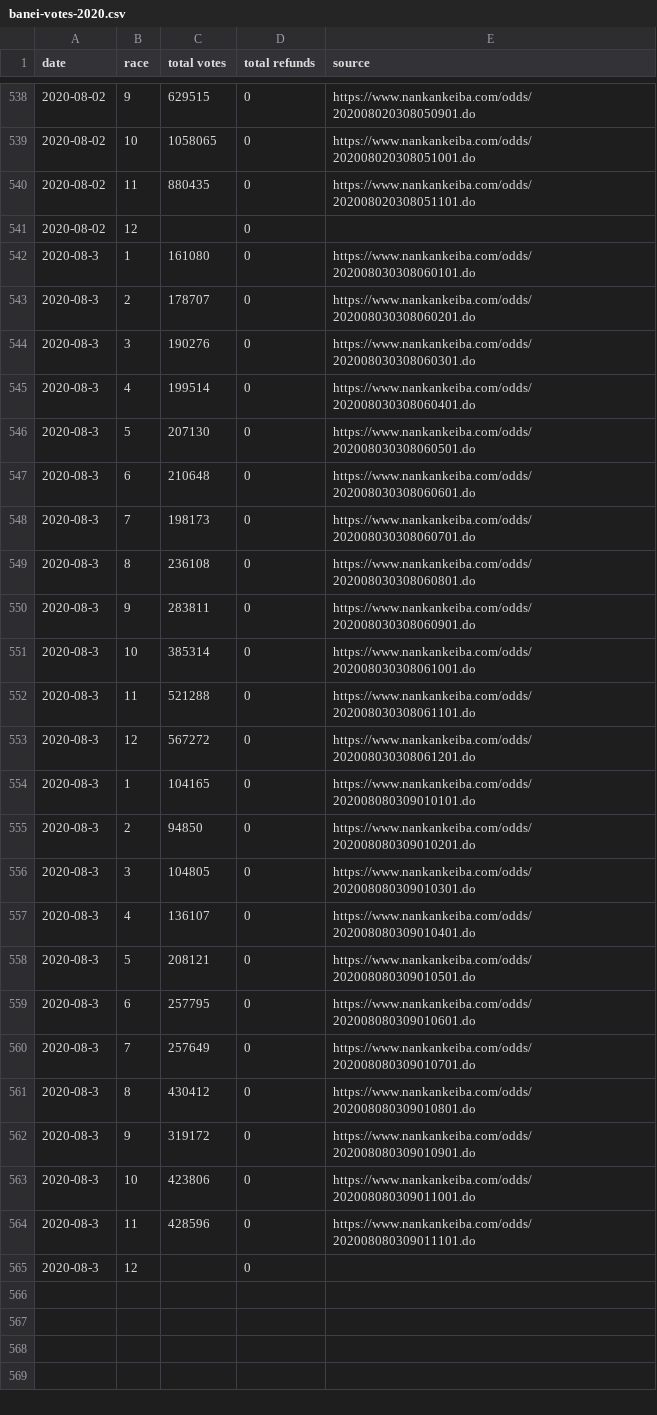
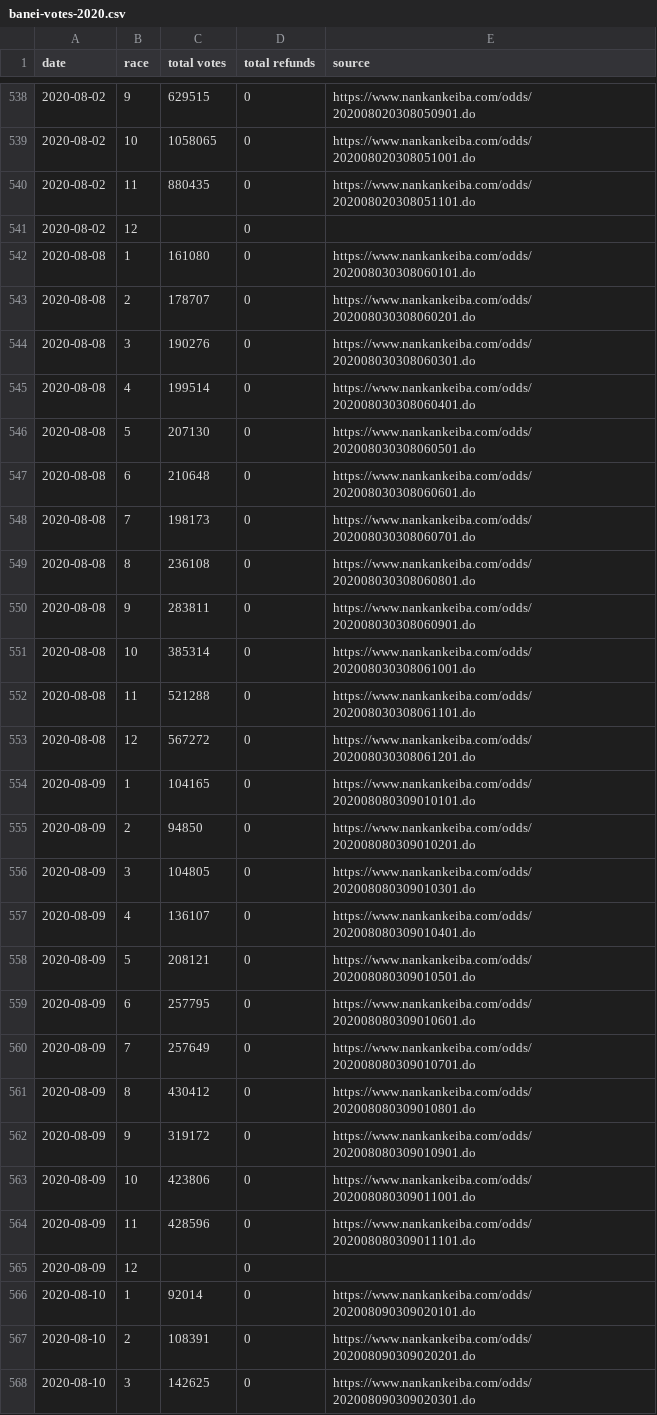
Before and after one commit to yuw/banei-votes, a CSV file: banei-votes-2020.csv, drawn as a sheet; only a part is shown, gaps mark what is left out; the diff covers the shown part only.

```diff
--- a/banei-votes-2020.csv
+++ b/banei-votes-2020.csv
@@ -541,25 +541,28 @@
 2020-08-02,12,,0,""
-2020-08-3,1,161080,0,"https://www.nankankeiba.com/odds/202008030308060101.do"
-2020-08-3,2,178707,0,"https://www.nankankeiba.com/odds/202008030308060201.do"
-2020-08-3,3,190276,0,"https://www.nankankeiba.com/odds/202008030308060301.do"
-2020-08-3,4,199514,0,"https://www.nankankeiba.com/odds/202008030308060401.do"
-2020-08-3,5,207130,0,"https://www.nankankeiba.com/odds/202008030308060501.do"
-2020-08-3,6,210648,0,"https://www.nankankeiba.com/odds/202008030308060601.do"
-2020-08-3,7,198173,0,"https://www.nankankeiba.com/odds/202008030308060701.do"
-2020-08-3,8,236108,0,"https://www.nankankeiba.com/odds/202008030308060801.do"
-2020-08-3,9,283811,0,"https://www.nankankeiba.com/odds/202008030308060901.do"
-2020-08-3,10,385314,0,"https://www.nankankeiba.com/odds/202008030308061001.do"
-2020-08-3,11,521288,0,"https://www.nankankeiba.com/odds/202008030308061101.do"
-2020-08-3,12,567272,0,"https://www.nankankeiba.com/odds/202008030308061201.do"
-2020-08-3,1,104165,0,"https://www.nankankeiba.com/odds/202008080309010101.do"
-2020-08-3,2,94850,0,"https://www.nankankeiba.com/odds/202008080309010201.do"
-2020-08-3,3,104805,0,"https://www.nankankeiba.com/odds/202008080309010301.do"
-2020-08-3,4,136107,0,"https://www.nankankeiba.com/odds/202008080309010401.do"
-2020-08-3,5,208121,0,"https://www.nankankeiba.com/odds/202008080309010501.do"
-2020-08-3,6,257795,0,"https://www.nankankeiba.com/odds/202008080309010601.do"
-2020-08-3,7,257649,0,"https://www.nankankeiba.com/odds/202008080309010701.do"
-2020-08-3,8,430412,0,"https://www.nankankeiba.com/odds/202008080309010801.do"
-2020-08-3,9,319172,0,"https://www.nankankeiba.com/odds/202008080309010901.do"
-2020-08-3,10,423806,0,"https://www.nankankeiba.com/odds/202008080309011001.do"
-2020-08-3,11,428596,0,"https://www.nankankeiba.com/odds/202008080309011101.do"
-2020-08-3,12,,0,""
+2020-08-08,1,161080,0,"https://www.nankankeiba.com/odds/202008030308060101.do"
+2020-08-08,2,178707,0,"https://www.nankankeiba.com/odds/202008030308060201.do"
+2020-08-08,3,190276,0,"https://www.nankankeiba.com/odds/202008030308060301.do"
+2020-08-08,4,199514,0,"https://www.nankankeiba.com/odds/202008030308060401.do"
+2020-08-08,5,207130,0,"https://www.nankankeiba.com/odds/202008030308060501.do"
+2020-08-08,6,210648,0,"https://www.nankankeiba.com/odds/202008030308060601.do"
+2020-08-08,7,198173,0,"https://www.nankankeiba.com/odds/202008030308060701.do"
+2020-08-08,8,236108,0,"https://www.nankankeiba.com/odds/202008030308060801.do"
+2020-08-08,9,283811,0,"https://www.nankankeiba.com/odds/202008030308060901.do"
+2020-08-08,10,385314,0,"https://www.nankankeiba.com/odds/202008030308061001.do"
+2020-08-08,11,521288,0,"https://www.nankankeiba.com/odds/202008030308061101.do"
+2020-08-08,12,567272,0,"https://www.nankankeiba.com/odds/202008030308061201.do"
+2020-08-09,1,104165,0,"https://www.nankankeiba.com/odds/202008080309010101.do"
+2020-08-09,2,94850,0,"https://www.nankankeiba.com/odds/202008080309010201.do"
+2020-08-09,3,104805,0,"https://www.nankankeiba.com/odds/202008080309010301.do"
+2020-08-09,4,136107,0,"https://www.nankankeiba.com/odds/202008080309010401.do"
+2020-08-09,5,208121,0,"https://www.nankankeiba.com/odds/202008080309010501.do"
+2020-08-09,6,257795,0,"https://www.nankankeiba.com/odds/202008080309010601.do"
+2020-08-09,7,257649,0,"https://www.nankankeiba.com/odds/202008080309010701.do"
+2020-08-09,8,430412,0,"https://www.nankankeiba.com/odds/202008080309010801.do"
+2020-08-09,9,319172,0,"https://www.nankankeiba.com/odds/202008080309010901.do"
+2020-08-09,10,423806,0,"https://www.nankankeiba.com/odds/202008080309011001.do"
+2020-08-09,11,428596,0,"https://www.nankankeiba.com/odds/202008080309011101.do"
+2020-08-09,12,,0,""
+2020-08-10,1,92014,0,"https://www.nankankeiba.com/odds/202008090309020101.do"
+2020-08-10,2,108391,0,"https://www.nankankeiba.com/odds/202008090309020201.do"
+2020-08-10,3,142625,0,"https://www.nankankeiba.com/odds/202008090309020301.do"
```
Also changed, not shown: 9 added rows elsewhere in this file, official-sales-2020.csv.
